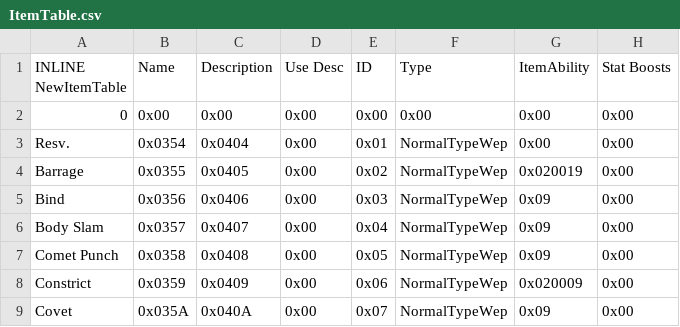
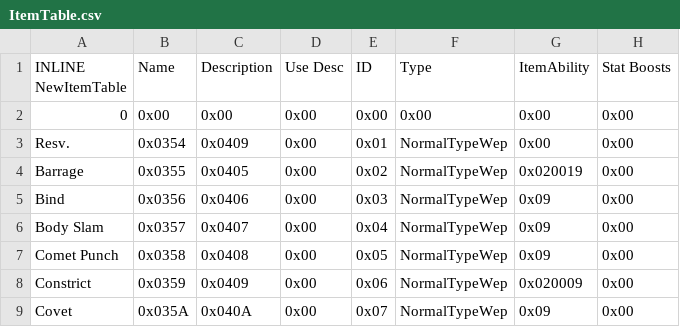
Before and after one commit to FireEmblemUniverse/SkillSystem_FE8, a CSV file: Tables/NightmareModules/Items/ItemTable.csv, drawn as a sheet; only a part is shown; the diff names each change by its address in the sheet, - before the commit and + after, or states it on an @@ line.

```diff
--- a/Tables/NightmareModules/Items/ItemTable.csv
+++ b/Tables/NightmareModules/Items/ItemTable.csv
-C3 (Description): 0x0404
+C3 (Description): 0x0409
```
Also changed, not shown: Tables/NightmareModules/CharactersClasses/ClassTable.csv, 6 other files.
